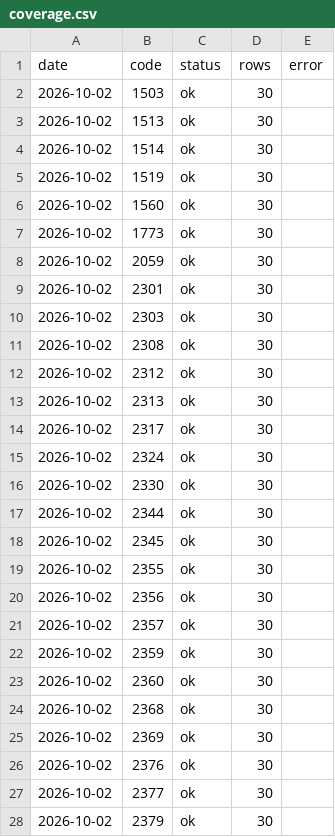
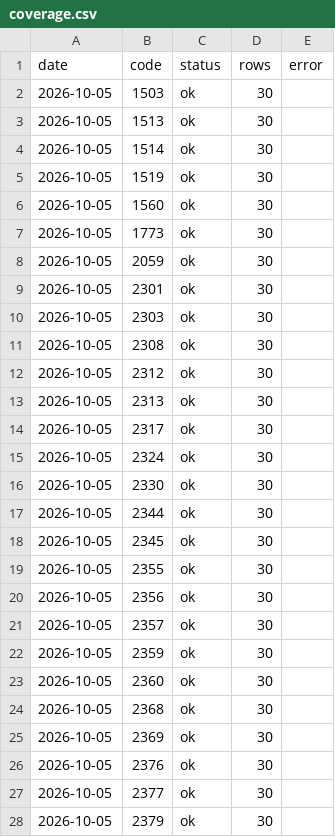
Before and after one commit to leowang51768-ops/lobster-radar-cloud, a CSV file: branch_tracker/data/coverage.csv, drawn as a sheet; only a part is shown; the diff covers the shown part only.

```diff
--- a/branch_tracker/data/coverage.csv
+++ b/branch_tracker/data/coverage.csv
@@ -1,28 +1,28 @@
 date,code,status,rows,error
-2026-10-02,1503,ok,30,
-2026-10-02,1513,ok,30,
-2026-10-02,1514,ok,30,
-2026-10-02,1519,ok,30,
-2026-10-02,1560,ok,30,
-2026-10-02,1773,ok,30,
-2026-10-02,2059,ok,30,
-2026-10-02,2301,ok,30,
-2026-10-02,2303,ok,30,
-2026-10-02,2308,ok,30,
-2026-10-02,2312,ok,30,
-2026-10-02,2313,ok,30,
-2026-10-02,2317,ok,30,
-2026-10-02,2324,ok,30,
-2026-10-02,2330,ok,30,
-2026-10-02,2344,ok,30,
-2026-10-02,2345,ok,30,
-2026-10-02,2355,ok,30,
-2026-10-02,2356,ok,30,
-2026-10-02,2357,ok,30,
-2026-10-02,2359,ok,30,
-2026-10-02,2360,ok,30,
-2026-10-02,2368,ok,30,
-2026-10-02,2369,ok,30,
-2026-10-02,2376,ok,30,
-2026-10-02,2377,ok,30,
-2026-10-02,2379,ok,30,
+2026-10-05,1503,ok,30,
+2026-10-05,1513,ok,30,
+2026-10-05,1514,ok,30,
+2026-10-05,1519,ok,30,
+2026-10-05,1560,ok,30,
+2026-10-05,1773,ok,30,
+2026-10-05,2059,ok,30,
+2026-10-05,2301,ok,30,
+2026-10-05,2303,ok,30,
+2026-10-05,2308,ok,30,
+2026-10-05,2312,ok,30,
+2026-10-05,2313,ok,30,
+2026-10-05,2317,ok,30,
+2026-10-05,2324,ok,30,
+2026-10-05,2330,ok,30,
+2026-10-05,2344,ok,30,
+2026-10-05,2345,ok,30,
+2026-10-05,2355,ok,30,
+2026-10-05,2356,ok,30,
+2026-10-05,2357,ok,30,
+2026-10-05,2359,ok,30,
+2026-10-05,2360,ok,30,
+2026-10-05,2368,ok,30,
+2026-10-05,2369,ok,30,
+2026-10-05,2376,ok,30,
+2026-10-05,2377,ok,30,
+2026-10-05,2379,ok,30,
```
Also changed, not shown: 136 edited cells elsewhere in this file, 5 other files.
